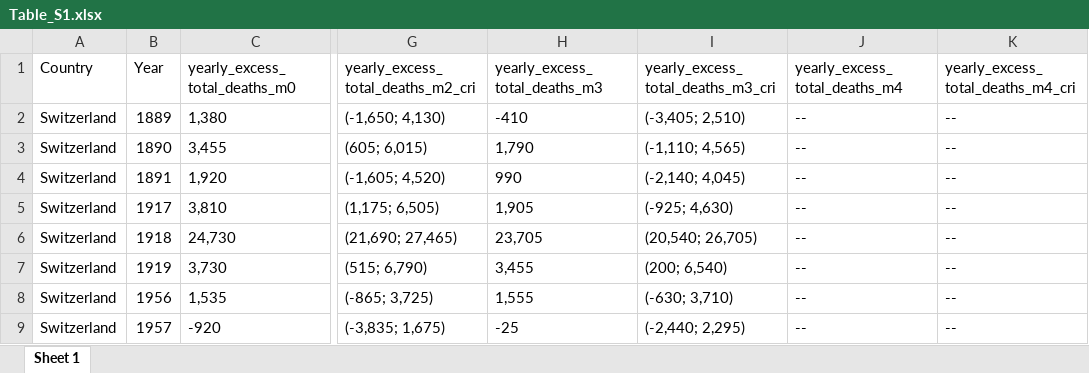
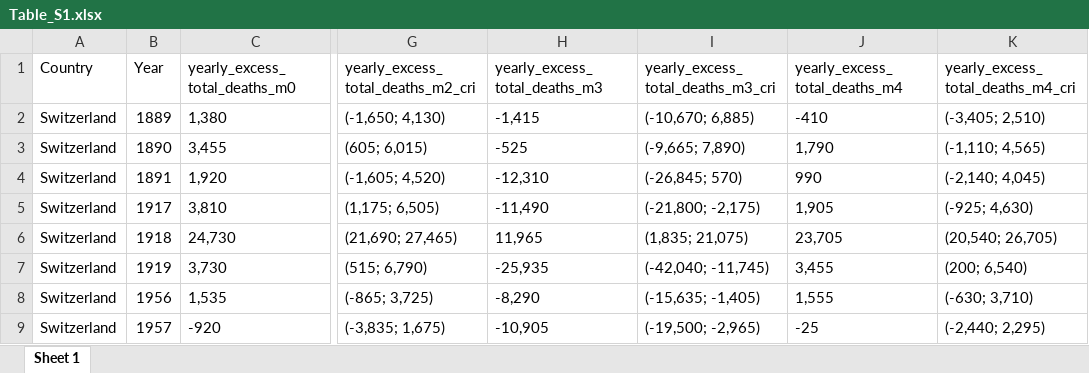
Before and after one commit to RPanczak/ISPM_excess-mortality-historical, an Excel workbook: paper/Table_S1.xlsx, sheet Sheet 1, drawn as a sheet; only a part is shown, gaps mark what is left out; values as stored, in another font and other column widths than the file's, no borders; the diff covers the shown part only; the diff names each change by its address in the sheet, - before the commit and + after, or states it on an @@ line.

```diff
--- a/paper/Table_S1.xlsx (sheet Sheet 1)
+++ b/paper/Table_S1.xlsx (sheet Sheet 1)
-H2 (yearly_excess_total_deaths_m3): -410
+H2 (yearly_excess_total_deaths_m3): -1,415
-I2: (-3,405; 2,510)
+I2: (-10,670; 6,885)
-J2 (yearly_excess_total_deaths_m4): --
+J2 (yearly_excess_total_deaths_m4): -410
-K2: --
+K2: (-3,405; 2,510)
-H3 (yearly_excess_total_deaths_m3): 1,790
+H3 (yearly_excess_total_deaths_m3): -525
-I3: (-1,110; 4,565)
+I3: (-9,665; 7,890)
-J3 (yearly_excess_total_deaths_m4): --
+J3 (yearly_excess_total_deaths_m4): 1,790
-K3: --
+K3: (-1,110; 4,565)
-H4 (yearly_excess_total_deaths_m3): 990
+H4 (yearly_excess_total_deaths_m3): -12,310
-I4: (-2,140; 4,045)
+I4: (-26,845; 570)
-J4 (yearly_excess_total_deaths_m4): --
+J4 (yearly_excess_total_deaths_m4): 990
-K4: --
+K4: (-2,140; 4,045)
-H5 (yearly_excess_total_deaths_m3): 1,905
+H5 (yearly_excess_total_deaths_m3): -11,490
-I5: (-925; 4,630)
+I5: (-21,800; -2,175)
-J5 (yearly_excess_total_deaths_m4): --
+J5 (yearly_excess_total_deaths_m4): 1,905
-K5: --
+K5: (-925; 4,630)
-H6 (yearly_excess_total_deaths_m3): 23,705
+H6 (yearly_excess_total_deaths_m3): 11,965
-I6: (20,540; 26,705)
+I6: (1,835; 21,075)
-J6 (yearly_excess_total_deaths_m4): --
+J6 (yearly_excess_total_deaths_m4): 23,705
-K6: --
+K6: (20,540; 26,705)
-H7 (yearly_excess_total_deaths_m3): 3,455
+H7 (yearly_excess_total_deaths_m3): -25,935
-I7: (200; 6,540)
+I7: (-42,040; -11,745)
-J7 (yearly_excess_total_deaths_m4): --
+J7 (yearly_excess_total_deaths_m4): 3,455
-K7: --
+K7: (200; 6,540)
-H8 (yearly_excess_total_deaths_m3): 1,555
+H8 (yearly_excess_total_deaths_m3): -8,290
-I8: (-630; 3,710)
+I8: (-15,635; -1,405)
-J8 (yearly_excess_total_deaths_m4): --
+J8 (yearly_excess_total_deaths_m4): 1,555
-K8: --
+K8: (-630; 3,710)
-H9 (yearly_excess_total_deaths_m3): -25
+H9 (yearly_excess_total_deaths_m3): -10,905
-I9: (-2,440; 2,295)
+I9: (-19,500; -2,965)
-J9 (yearly_excess_total_deaths_m4): --
+J9 (yearly_excess_total_deaths_m4): -25
-K9: --
+K9: (-2,440; 2,295)
```
Also changed, not shown: 96 edited cells elsewhere in this sheet, paper/Table_1.xlsx, paper/Table_2.xlsx, 2 other files.
